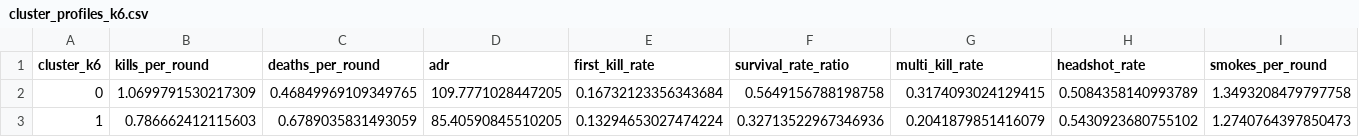
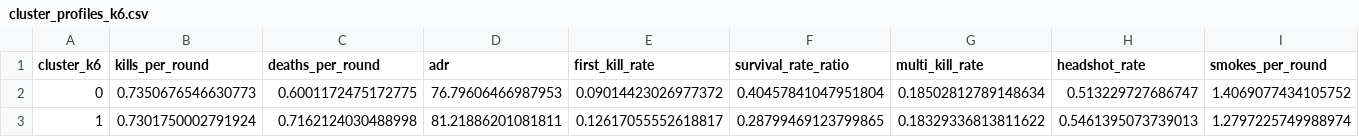
Before and after one commit to MinghanFan/CSML, a CSV file: clean_dataset/cluster_eval/cluster_profiles/cluster_profiles_k6.csv, drawn as a sheet; only a part is shown; the diff covers the shown part only; the diff names each change by its address in the sheet, - before the commit and + after, or states it on an @@ line.

```diff
--- a/clean_dataset/cluster_eval/cluster_profiles/cluster_profiles_k6.csv
+++ b/clean_dataset/cluster_eval/cluster_profiles/cluster_profiles_k6.csv
-B2 (kills_per_round): 1.0699791530217309
+B2 (kills_per_round): 0.7350676546630773
-C2 (deaths_per_round): 0.46849969109349765
+C2 (deaths_per_round): 0.6001172475172775
-D2 (adr): 109.7771028447205
+D2 (adr): 76.79606466987953
-E2 (first_kill_rate): 0.16732123356343684
+E2 (first_kill_rate): 0.09014423026977372
-F2 (survival_rate_ratio): 0.5649156788198758
+F2 (survival_rate_ratio): 0.40457841047951804
-G2 (multi_kill_rate): 0.3174093024129415
+G2 (multi_kill_rate): 0.18502812789148634
-H2 (headshot_rate): 0.5084358140993789
+H2 (headshot_rate): 0.513229727686747
-I2 (smokes_per_round): 1.3493208479797758
+I2 (smokes_per_round): 1.4069077434105752
-B3 (kills_per_round): 0.786662412115603
+B3 (kills_per_round): 0.7301750002791924
-C3 (deaths_per_round): 0.6789035831493059
+C3 (deaths_per_round): 0.7162124030488998
-D3 (adr): 85.40590845510205
+D3 (adr): 81.21886201081811
-E3 (first_kill_rate): 0.13294653027474224
+E3 (first_kill_rate): 0.12617055552618817
-F3 (survival_rate_ratio): 0.32713522967346936
+F3 (survival_rate_ratio): 0.28799469123799865
-G3 (multi_kill_rate): 0.2041879851416079
+G3 (multi_kill_rate): 0.18329336813811622
-H3 (headshot_rate): 0.5430923680755102
+H3 (headshot_rate): 0.5461395073739013
-I3 (smokes_per_round): 1.2740764397850473
+I3 (smokes_per_round): 1.2797225749988974
```
Also changed, not shown: 62 edited cells elsewhere in this file, clean_dataset/cluster_eval/cluster_metrics.csv, clean_dataset/cluster_eval/cluster_profiles/cluster_profiles_k4.csv, 21 other files.
